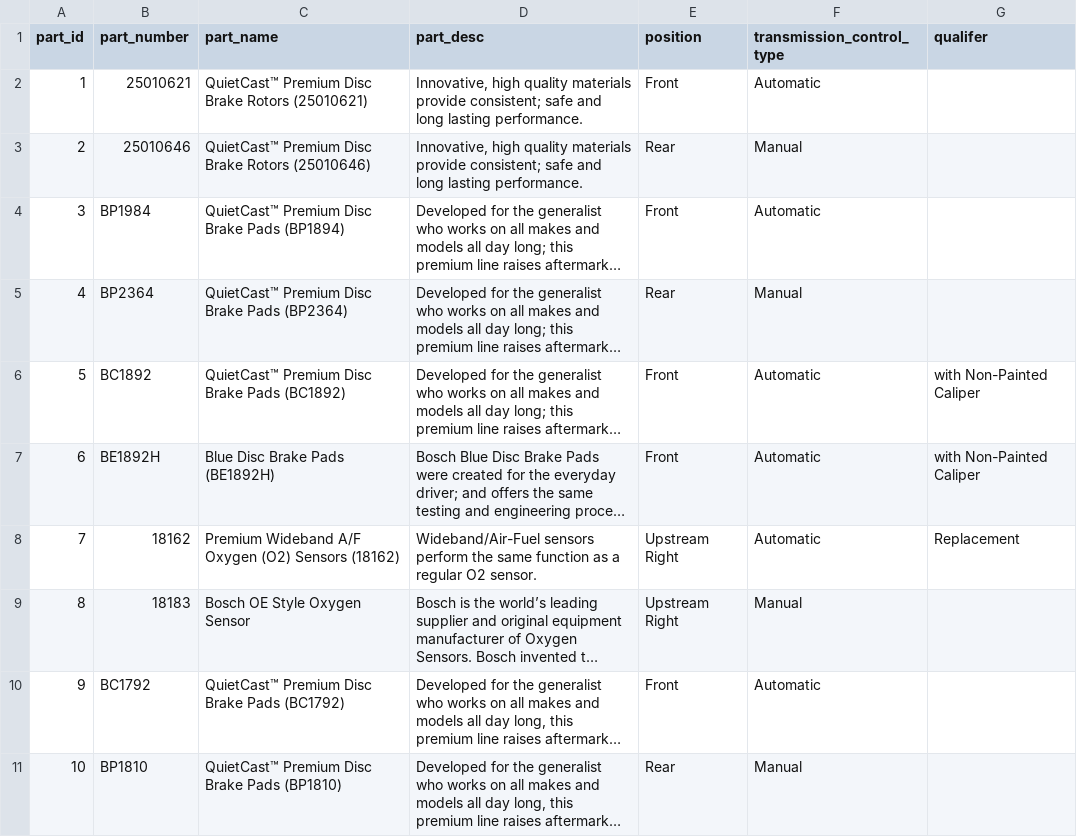
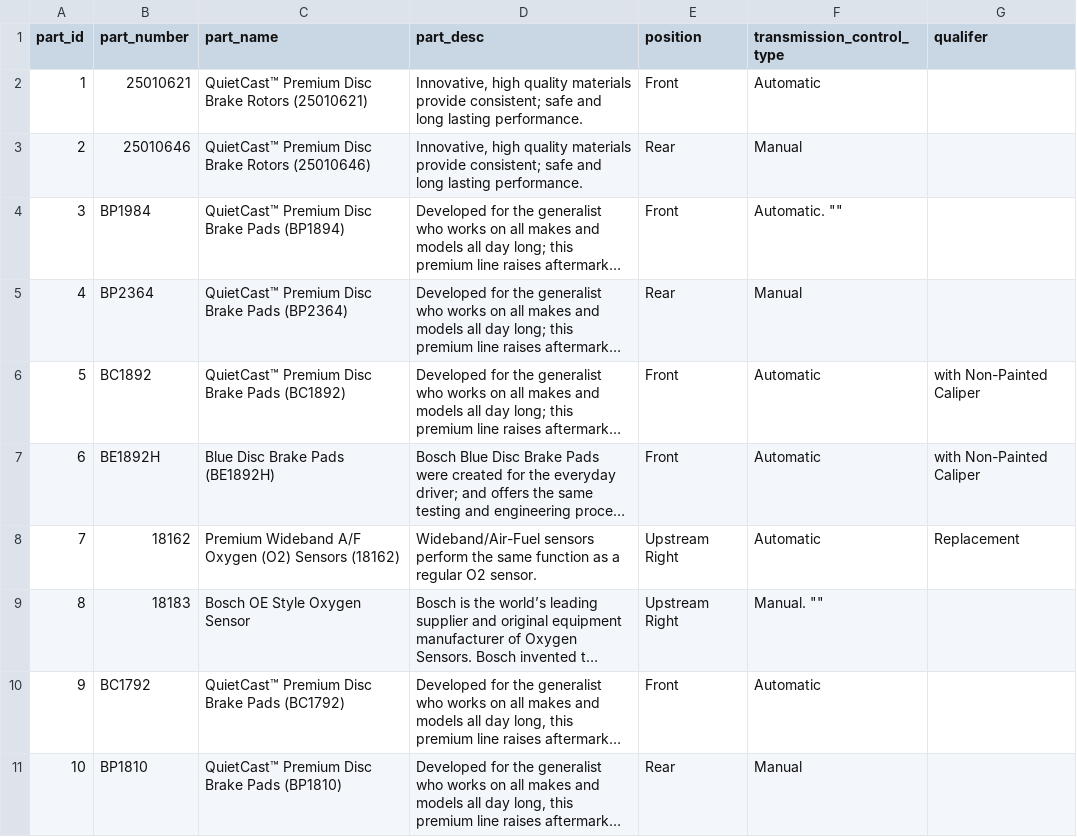
Before and after one commit to nalbarr/vehicles-data, a CSV file: data/parts.csv, drawn as a sheet; long unchanged cells end in …; the diff names each change by its address in the sheet, - before the commit and + after, or states it on an @@ line.

Commit message:
NA. For parts qualifiier, add explicit empty strings.

```diff
--- a/data/parts.csv
+++ b/data/parts.csv
-F4 (transmission_control_type): Automatic
+F4 (transmission_control_type): Automatic. ""
-F9 (transmission_control_type): Manual
+F9 (transmission_control_type): Manual. ""
```
